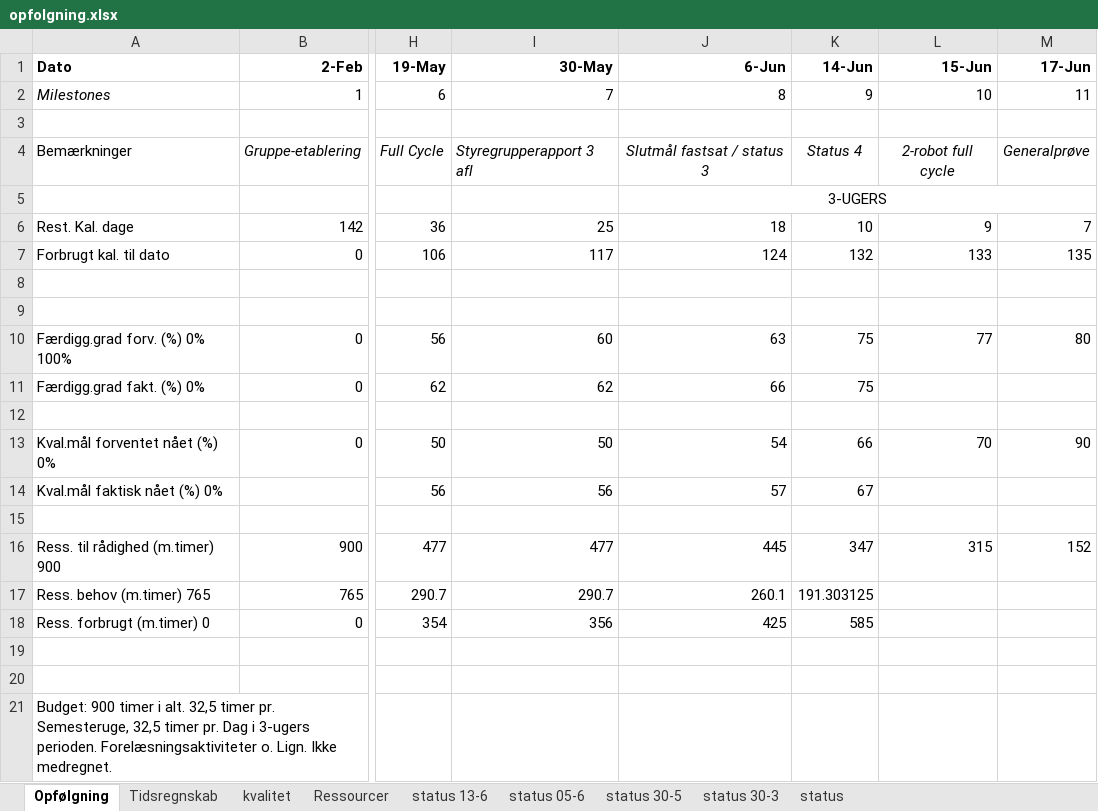
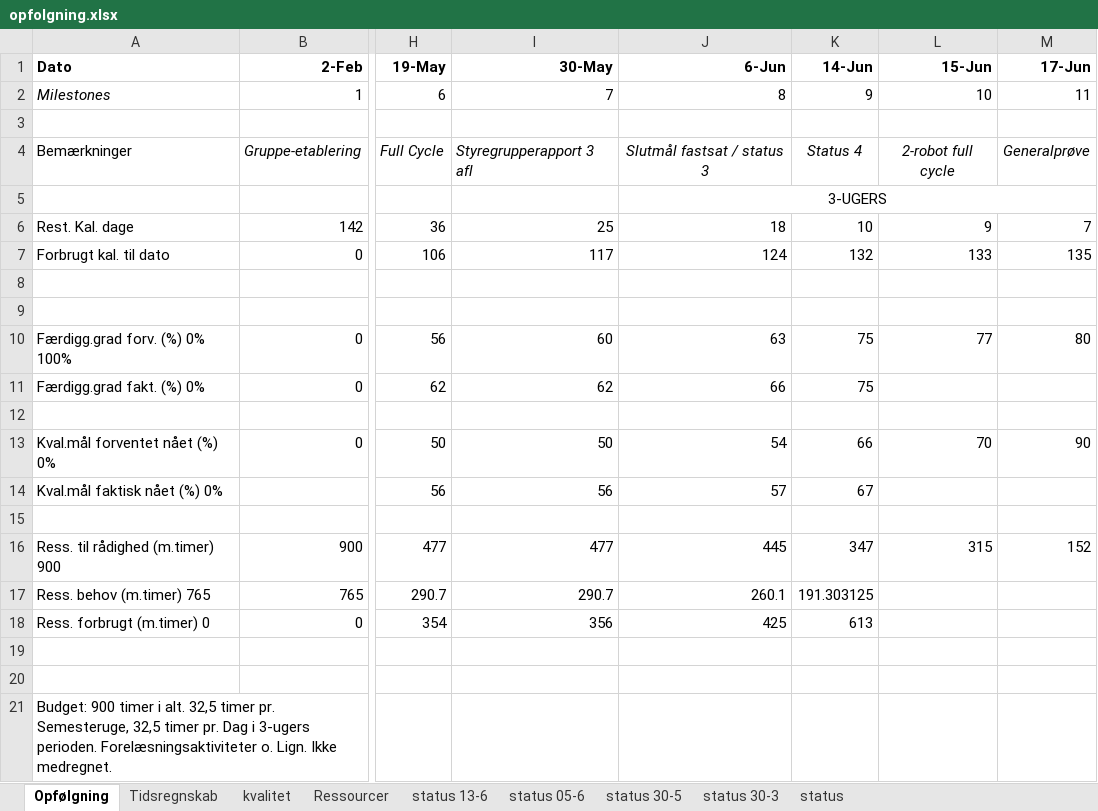
Before and after one commit to MiniCodeMonkey/02343-CDIO-projekt, an Excel workbook: reports/r7/opfolgning.xlsx, sheet Opfølgning, drawn as a sheet; only a part is shown, gaps mark what is left out; values as stored, in another font and other column widths than the file's, no borders; the diff names each change by its address in the sheet, - before the commit and + after, or states it on an @@ line.

```diff
--- a/reports/r7/opfolgning.xlsx (sheet Opfølgning)
+++ b/reports/r7/opfolgning.xlsx (sheet Opfølgning)
-K18 (14-Jun): 585
+K18 (14-Jun): 613
```
Also changed, not shown: sheet Tidsregnskab, 2 other files.
